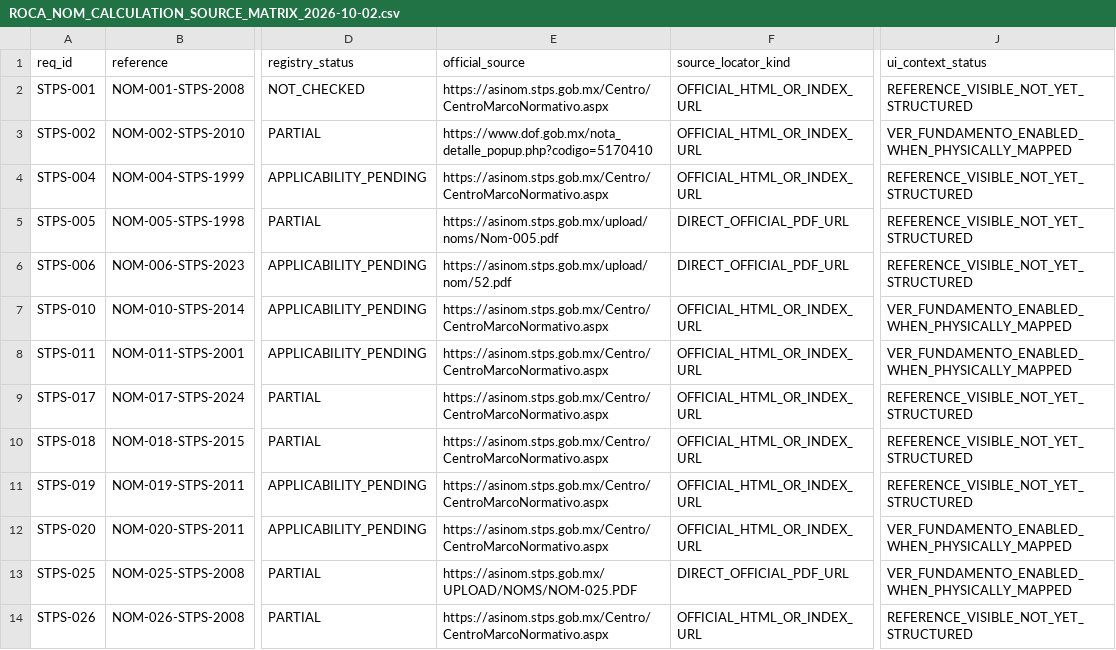
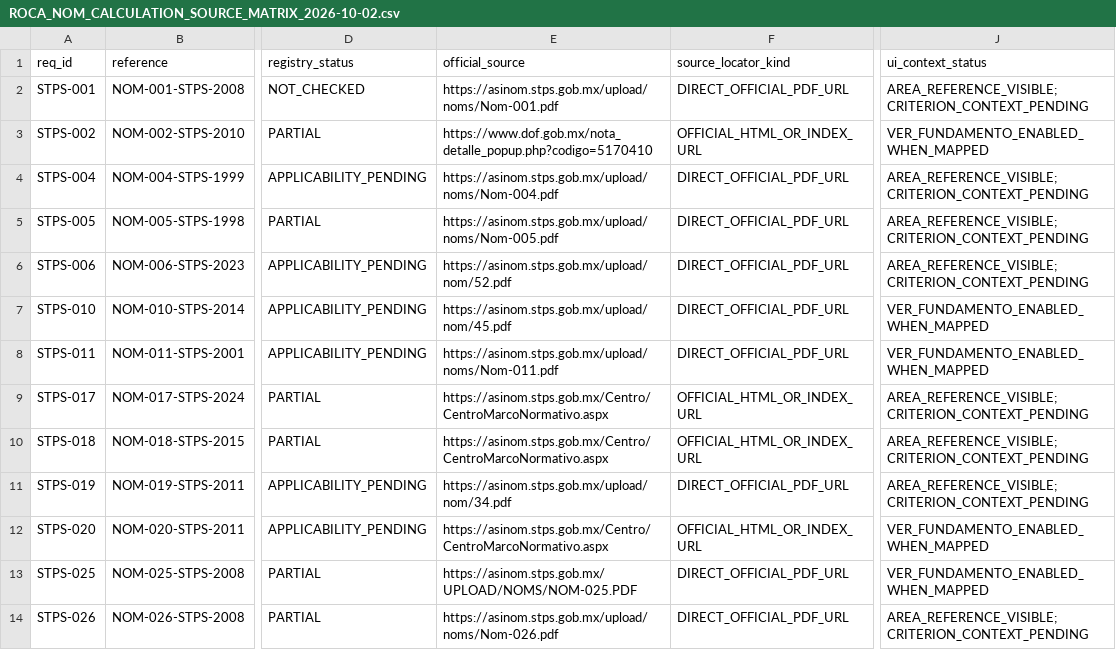
Before and after one commit to romerobarcenabraulio-hash/ROCA-TAX, a CSV file: ops/assurance/ROCA_NOM_CALCULATION_SOURCE_MATRIX_2026-10-02.csv, drawn as a sheet; only a part is shown, gaps mark what is left out; the diff covers the shown part only; the diff names each change by its address in the sheet, - before the commit and + after, or states it on an @@ line.

Commit message:
docs(audit): refresh NOM source and calculation coverage matrix

```diff
--- a/ops/assurance/ROCA_NOM_CALCULATION_SOURCE_MATRIX_2026-10-02.csv
+++ b/ops/assurance/ROCA_NOM_CALCULATION_SOURCE_MATRIX_2026-10-02.csv
-E2 (official_source): https://asinom.stps.gob.mx/Centro/CentroMarcoNormativo.aspx
+E2 (official_source): https://asinom.stps.gob.mx/upload/noms/Nom-001.pdf
-F2 (source_locator_kind): OFFICIAL_HTML_OR_INDEX_URL
+F2 (source_locator_kind): DIRECT_OFFICIAL_PDF_URL
-J2 (ui_context_status): REFERENCE_VISIBLE_NOT_YET_STRUCTURED
+J2 (ui_context_status): AREA_REFERENCE_VISIBLE; CRITERION_CONTEXT_PENDING
-J3 (ui_context_status): VER_FUNDAMENTO_ENABLED_WHEN_PHYSICALLY_MAPPED
+J3 (ui_context_status): VER_FUNDAMENTO_ENABLED_WHEN_MAPPED
-E4 (official_source): https://asinom.stps.gob.mx/Centro/CentroMarcoNormativo.aspx
+E4 (official_source): https://asinom.stps.gob.mx/upload/noms/Nom-004.pdf
-F4 (source_locator_kind): OFFICIAL_HTML_OR_INDEX_URL
+F4 (source_locator_kind): DIRECT_OFFICIAL_PDF_URL
-J4:J6 (ui_context_status): REFERENCE_VISIBLE_NOT_YET_STRUCTURED
+J4:J6 (ui_context_status): AREA_REFERENCE_VISIBLE; CRITERION_CONTEXT_PENDING
-E7 (official_source): https://asinom.stps.gob.mx/Centro/CentroMarcoNormativo.aspx
+E7 (official_source): https://asinom.stps.gob.mx/upload/nom/45.pdf
-F7:F8 (source_locator_kind): OFFICIAL_HTML_OR_INDEX_URL
+F7:F8 (source_locator_kind): DIRECT_OFFICIAL_PDF_URL
-J7:J8 (ui_context_status): VER_FUNDAMENTO_ENABLED_WHEN_PHYSICALLY_MAPPED
+J7:J8 (ui_context_status): VER_FUNDAMENTO_ENABLED_WHEN_MAPPED
-E8 (official_source): https://asinom.stps.gob.mx/Centro/CentroMarcoNormativo.aspx
+E8 (official_source): https://asinom.stps.gob.mx/upload/noms/Nom-011.pdf
-J9:J11 (ui_context_status): REFERENCE_VISIBLE_NOT_YET_STRUCTURED
+J9:J11 (ui_context_status): AREA_REFERENCE_VISIBLE; CRITERION_CONTEXT_PENDING
-E11 (official_source): https://asinom.stps.gob.mx/Centro/CentroMarcoNormativo.aspx
+E11 (official_source): https://asinom.stps.gob.mx/upload/nom/34.pdf
-F11 (source_locator_kind): OFFICIAL_HTML_OR_INDEX_URL
+F11 (source_locator_kind): DIRECT_OFFICIAL_PDF_URL
-J12:J13 (ui_context_status): VER_FUNDAMENTO_ENABLED_WHEN_PHYSICALLY_MAPPED
+J12:J13 (ui_context_status): VER_FUNDAMENTO_ENABLED_WHEN_MAPPED
-E14 (official_source): https://asinom.stps.gob.mx/Centro/CentroMarcoNormativo.aspx
+E14 (official_source): https://asinom.stps.gob.mx/upload/noms/Nom-026.pdf
-F14 (source_locator_kind): OFFICIAL_HTML_OR_INDEX_URL
+F14 (source_locator_kind): DIRECT_OFFICIAL_PDF_URL
-J14 (ui_context_status): REFERENCE_VISIBLE_NOT_YET_STRUCTURED
+J14 (ui_context_status): AREA_REFERENCE_VISIBLE; CRITERION_CONTEXT_PENDING
```
Also changed, not shown: 27 edited cells elsewhere in this file.
